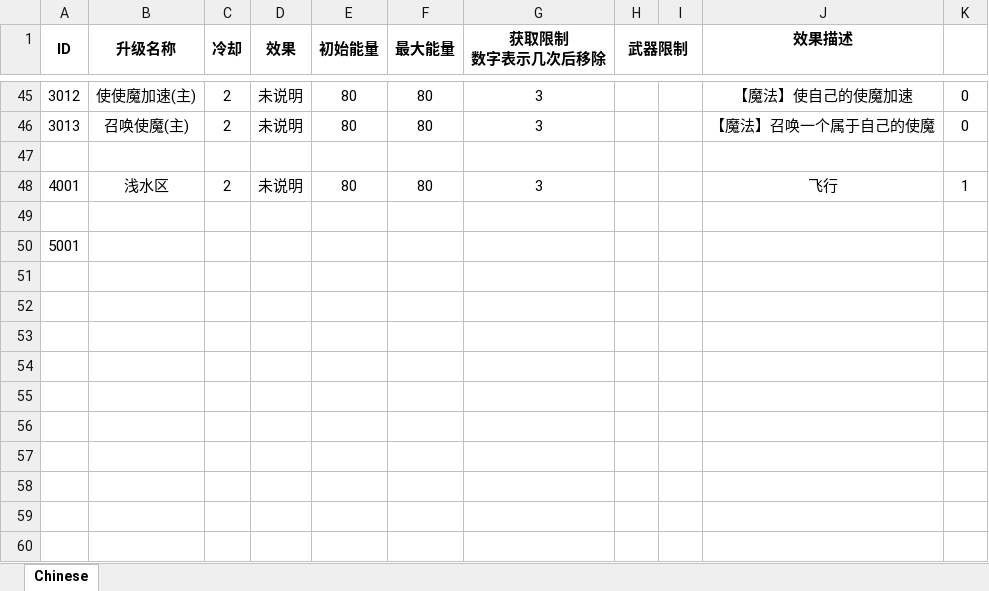
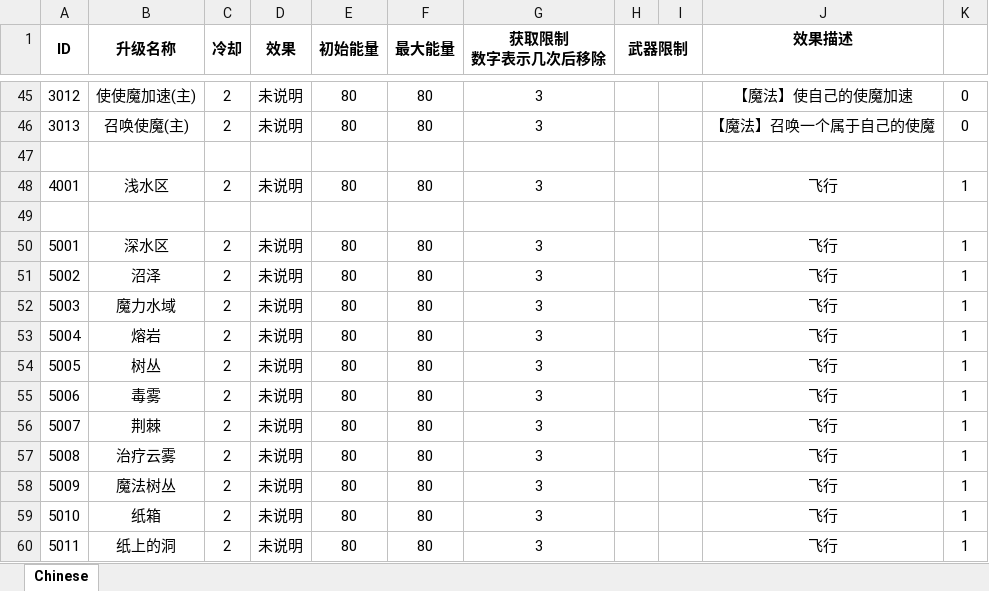
Before and after one commit to Chronolism/The_Story, an Excel workbook: Assets/Editor/BuffDataTool/Data/buff配置表0408.xlsx, sheet Chinese, drawn as a sheet; only a part is shown, gaps mark what is left out; values as stored, in another font and other column widths than the file's, no borders; the diff names each change by its address in the sheet, - before the commit and + after, or states it on an @@ line.

```diff
--- a/Assets/Editor/BuffDataTool/Data/buff配置表0408.xlsx (sheet Chinese)
+++ b/Assets/Editor/BuffDataTool/Data/buff配置表0408.xlsx (sheet Chinese)
-B50 (升级名称): (empty)
+B50 (升级名称): 深水区
-C50 (冷却): (empty)
+C50 (冷却): 2
-D50 (效果): (empty)
+D50 (效果): 未说明
-E50 (初始能量): (empty)
+E50 (初始能量): 80
-F50 (最大能量): (empty)
+F50 (最大能量): 80
-G50 (获取限制 数字表示几次后移除): (empty)
+G50 (获取限制 数字表示几次后移除): 3
-J50 (效果描述): (empty)
+J50 (效果描述): 飞行
-K50: (empty)
+K50: 1
+row 51: 5002 | 沼泽 | 2 | 未说明 | 80 | 80 | 3 |  |  | 飞行 | 1
+row 52: 5003 | 魔力水域 | 2 | 未说明 | 80 | 80 | 3 |  |  | 飞行 | 1
+row 53: 5004 | 熔岩 | 2 | 未说明 | 80 | 80 | 3 |  |  | 飞行 | 1
+row 54: 5005 | 树丛 | 2 | 未说明 | 80 | 80 | 3 |  |  | 飞行 | 1
+row 55: 5006 | 毒雾 | 2 | 未说明 | 80 | 80 | 3 |  |  | 飞行 | 1
+row 56: 5007 | 荆棘 | 2 | 未说明 | 80 | 80 | 3 |  |  | 飞行 | 1
+row 57: 5008 | 治疗云雾 | 2 | 未说明 | 80 | 80 | 3 |  |  | 飞行 | 1
+row 58: 5009 | 魔法树丛 | 2 | 未说明 | 80 | 80 | 3 |  |  | 飞行 | 1
+row 59: 5010 | 纸箱 | 2 | 未说明 | 80 | 80 | 3 |  |  | 飞行 | 1
+row 60: 5011 | 纸上的洞 | 2 | 未说明 | 80 | 80 | 3 |  |  | 飞行 | 1
```
Also changed, not shown: 27 other files.
